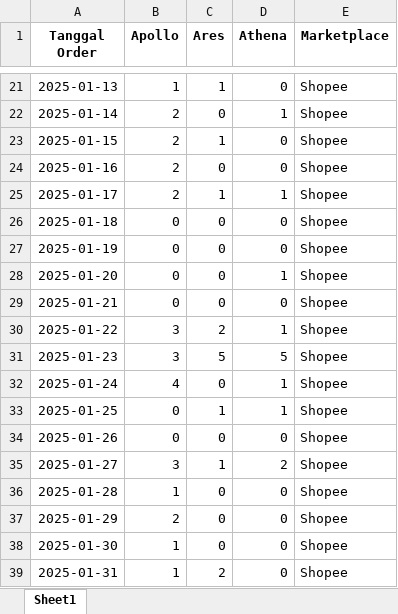
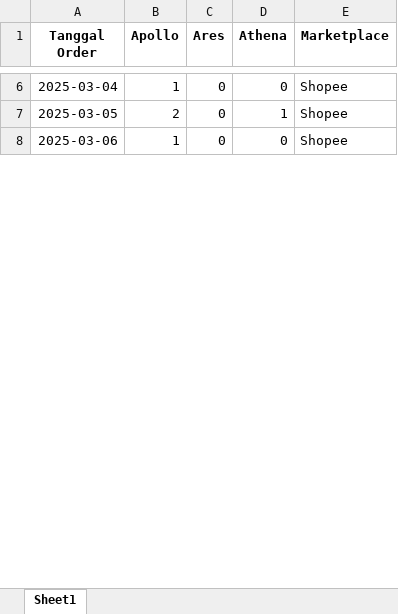
Before and after one commit to iqbal-saputra/BINUS, an Excel workbook: Jupyter/GOOS/Shopee/shopee_rekap.xlsx, sheet Sheet1, drawn as a sheet; only a part is shown, gaps mark what is left out; values as stored, in another font and other column widths than the file's, no borders; removed rows and columns are numbered as before the commit, all else as after; the diff covers the shown part only; the diff names each change by its address in the sheet, - before the commit and + after, or states it on an @@ line.

```diff
--- a/Jupyter/GOOS/Shopee/shopee_rekap.xlsx (sheet Sheet1)
+++ b/Jupyter/GOOS/Shopee/shopee_rekap.xlsx (sheet Sheet1)
-A6 (Tanggal Order): 2025-01-13
+A6 (Tanggal Order): 2025-03-04
-C6 (Ares): 1
+C6 (Ares): 0
-A7 (Tanggal Order): 2025-01-14
+A7 (Tanggal Order): 2025-03-05
-row 23: 2025-01-15 | 2 | 1 | 0 | Shopee
-row 24: 2025-01-16 | 2 | 0 | 0 | Shopee
-row 25: 2025-01-17 | 2 | 1 | 1 | Shopee
-row 26: 2025-01-18 | 0 | 0 | 0 | Shopee
-row 27: 2025-01-19 | 0 | 0 | 0 | Shopee
-row 28: 2025-01-20 | 0 | 0 | 1 | Shopee
-row 29: 2025-01-21 | 0 | 0 | 0 | Shopee
-row 30: 2025-01-22 | 3 | 2 | 1 | Shopee
-row 31: 2025-01-23 | 3 | 5 | 5 | Shopee
-row 32: 2025-01-24 | 4 | 0 | 1 | Shopee
-row 33: 2025-01-25 | 0 | 1 | 1 | Shopee
-row 34: 2025-01-26 | 0 | 0 | 0 | Shopee
-row 35: 2025-01-27 | 3 | 1 | 2 | Shopee
-row 36: 2025-01-28 | 1 | 0 | 0 | Shopee
-row 37: 2025-01-29 | 2 | 0 | 0 | Shopee
-A8 (Tanggal Order): 2025-01-30
+A8 (Tanggal Order): 2025-03-06
-row 39: 2025-01-31 | 1 | 2 | 0 | Shopee
```
Also changed, not shown: 1 added row, 38 removed rows and 11 edited cells elsewhere in this sheet, 11 other files.
